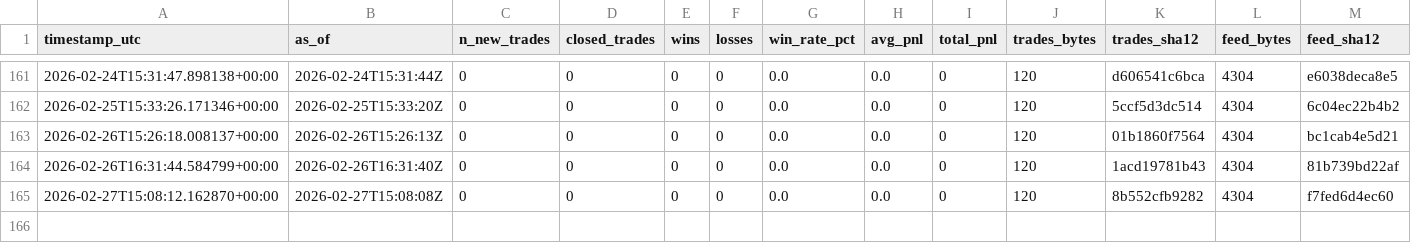
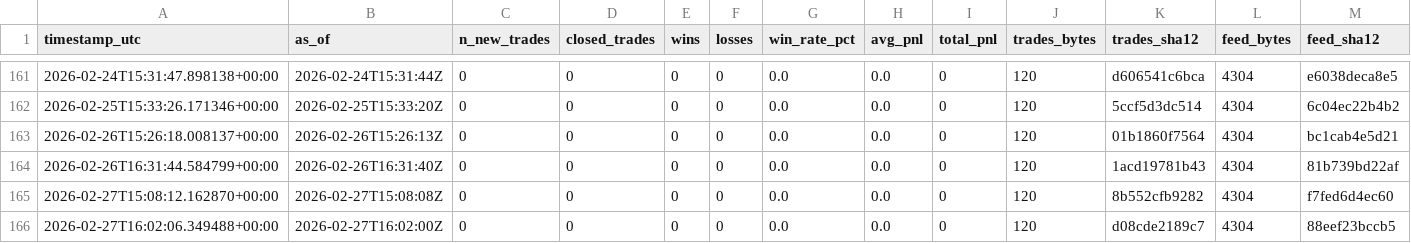
Before and after one commit to sanderh203/tk-daily-feed, a CSV file: kpi/kpi_daily.csv, drawn as a sheet; only a part is shown, gaps mark what is left out; rows hold the shown columns only; the diff names each change by its address in the sheet, - before the commit and + after, or states it on an @@ line.

```diff
--- a/kpi/kpi_daily.csv
+++ b/kpi/kpi_daily.csv
+row 166: 2026-02-27T16:02:06.349488+00:00 | 2026-02-27T16:02:00Z | 0 | 0 | 0 | 0 | 0.0 | 0.0 | 0 | 120 | d08cde2189c7 | 4304 | 88eef23bccb5
```
Also changed, not shown: 1 other file.
